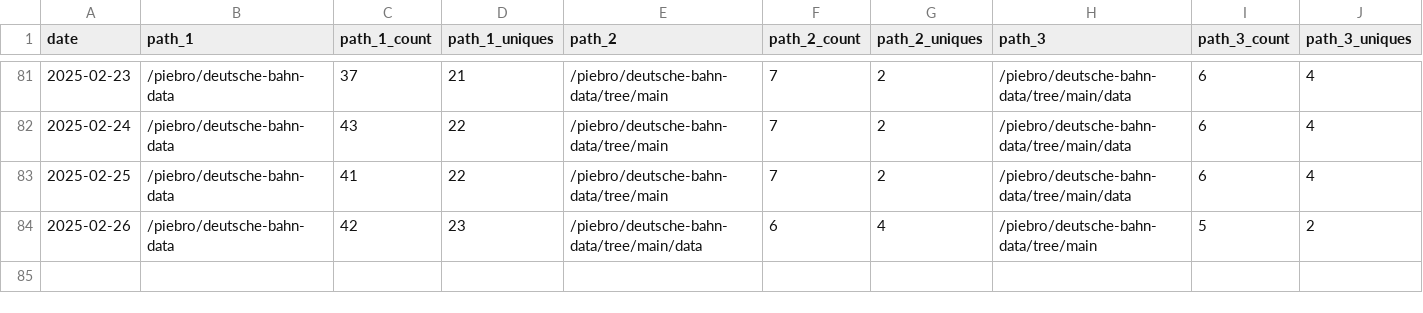
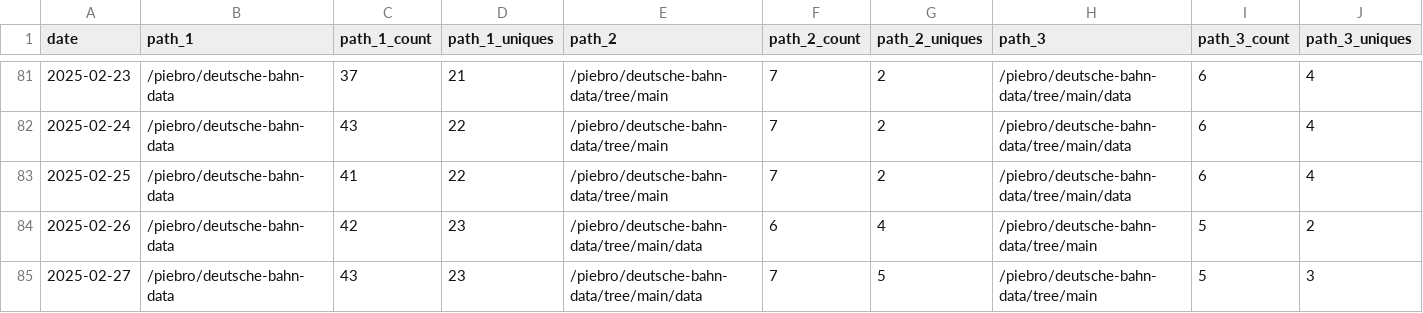
Before and after one commit to piebro/github-repo-traffic-stats, a CSV file: data/github_paths/deutsche-bahn-data.csv, drawn as a sheet; only a part is shown, gaps mark what is left out; rows hold the shown columns only; the diff names each change by its address in the sheet, - before the commit and + after, or states it on an @@ line.

```diff
--- a/data/github_paths/deutsche-bahn-data.csv
+++ b/data/github_paths/deutsche-bahn-data.csv
+row 85: 2025-02-27 | /piebro/deutsche-bahn-data | 43 | 23 | /piebro/deutsche-bahn-data/tree/main/data | 7 | 5 | /piebro/deutsche-bahn-data/tree/main | 5 | 3
```
Also changed, not shown: data/github_paths/factorio-blueprint-visualizer.csv, data/github_paths/openstreetmap-statistics.csv, 47 other files.
